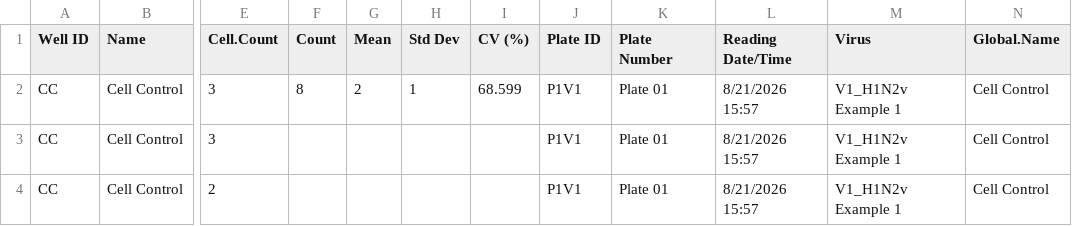
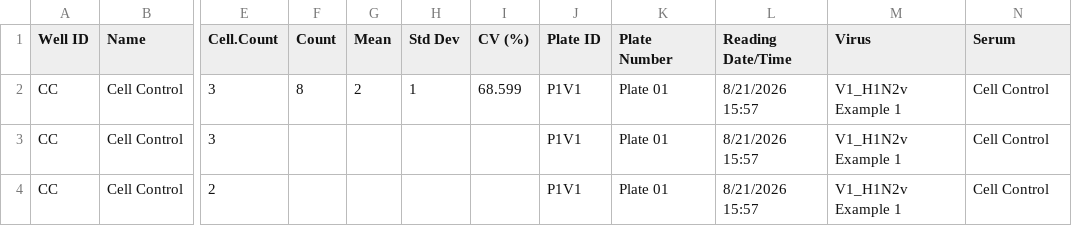
Before and after one commit to CDCgov/DirectViewFRA, a CSV file: example-data/mixed_quality_example_raw_counts.csv, drawn as a sheet; only a part is shown, gaps mark what is left out; the diff names each change by its address in the sheet, - before the commit and + after, or states it on an @@ line.

Commit message:
Update mixed_quality_example_raw_counts.csv
Updated aliases of example

```diff
--- a/example-data/mixed_quality_example_raw_counts.csv
+++ b/example-data/mixed_quality_example_raw_counts.csv
-N1: Global.Name
+N1: Serum
```
